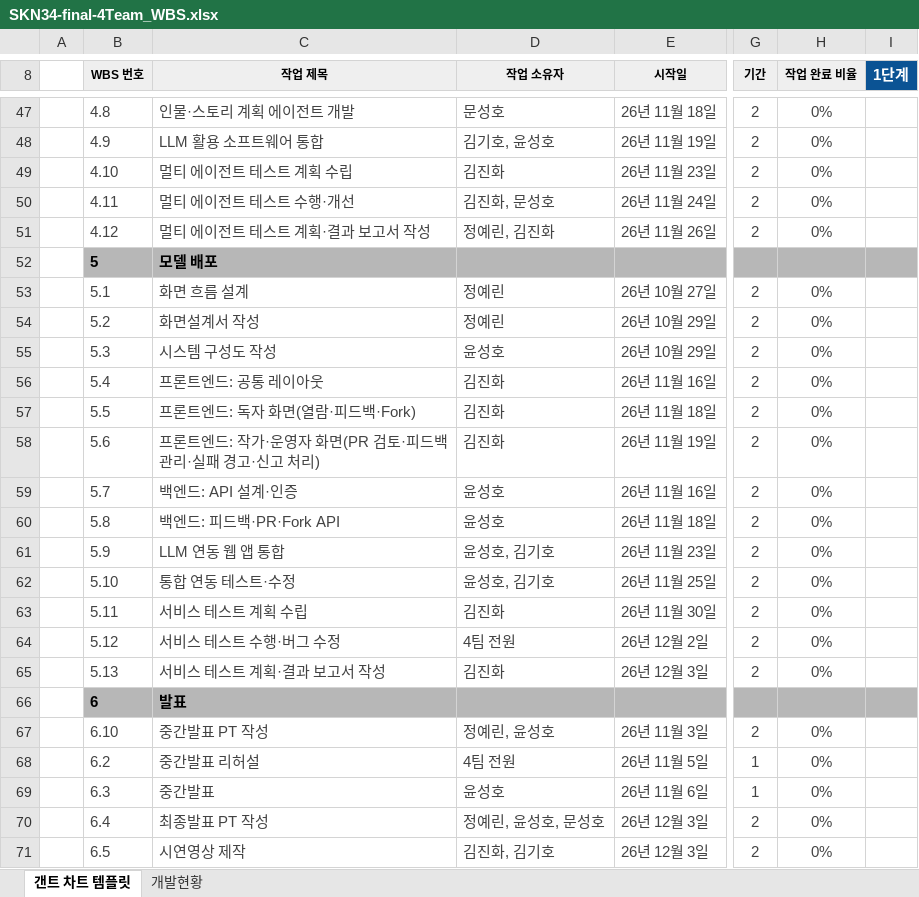
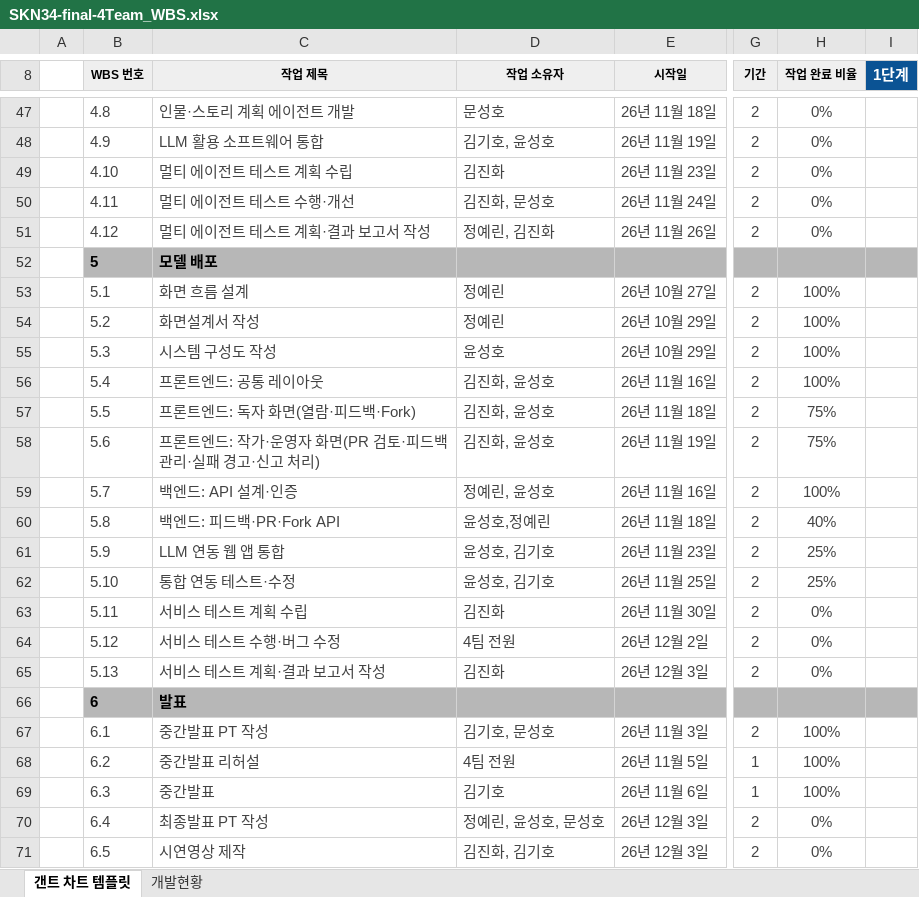
Before and after one commit to SKNETWORKS-FAMILY-AICAMP/SKN34-FINAL-4TEAM, an Excel workbook: docs/deliverables/SKN34-final-4Team_WBS.xlsx, sheet 갠트 차트 템플릿, drawn as a sheet; only a part is shown, gaps mark what is left out; values as stored, in another font and other column widths than the file's, no borders; charts and pictures and conditional formats not drawn; the diff covers the shown part only; the diff names each change by its address in the sheet, - before the commit and + after, or states it on an @@ line.

```diff
--- a/docs/deliverables/SKN34-final-4Team_WBS.xlsx (sheet 갠트 차트 템플릿)
+++ b/docs/deliverables/SKN34-final-4Team_WBS.xlsx (sheet 갠트 차트 템플릿)
-H53:H56 (작업 완료 비율): 0%
+H53:H56 (작업 완료 비율): 100%
-D56:D58 (작업 소유자): 김진화
+D56:D58 (작업 소유자): 김진화, 윤성호
-H57:H58 (작업 완료 비율): 0%
+H57:H58 (작업 완료 비율): 75%
-D59 (작업 소유자): 윤성호
+D59 (작업 소유자): 정예린, 윤성호
-H59 (작업 완료 비율): 0%
+H59 (작업 완료 비율): 100%
-D60 (작업 소유자): 윤성호
+D60 (작업 소유자): 윤성호,정예린
-H60 (작업 완료 비율): 0%
+H60 (작업 완료 비율): 40%
-H61:H62 (작업 완료 비율): 0%
+H61:H62 (작업 완료 비율): 25%
-B67 (WBS 번호): 6.10
+B67 (WBS 번호): 6.1
-D67 (작업 소유자): 정예린, 윤성호
+D67 (작업 소유자): 김기호, 문성호
-H67:H69 (작업 완료 비율): 0%
+H67:H69 (작업 완료 비율): 100%
-D69 (작업 소유자): 윤성호
+D69 (작업 소유자): 김기호
```
Also changed, not shown: 61 edited cells elsewhere in this sheet, charts or pictures.
